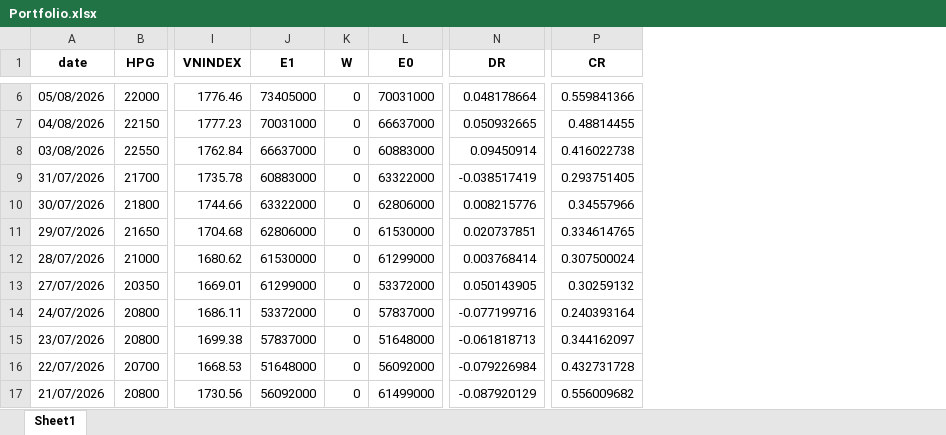
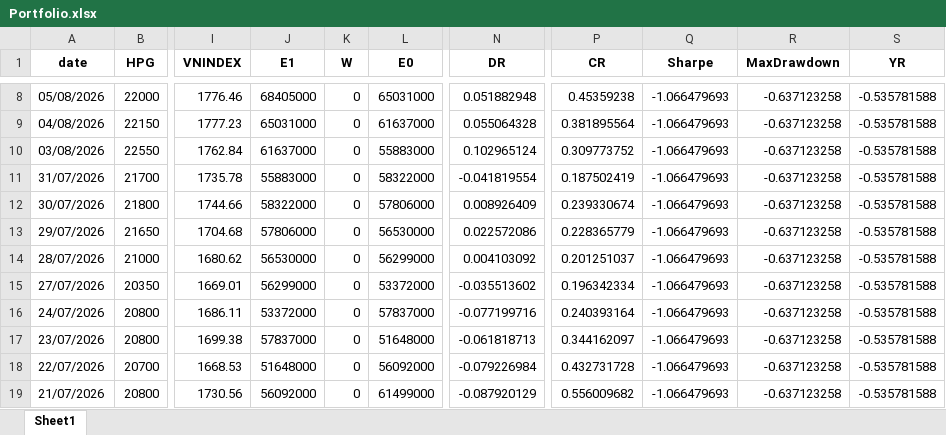
Before and after one commit to nhavan110/P, an Excel workbook: data/Portfolio.xlsx, sheet Sheet1, drawn as a sheet; only a part is shown, gaps mark what is left out; values as stored, in another font and other column widths than the file's, no borders; addresses are those after the commit; the diff covers the shown part only; the diff names each change by its address in the sheet, - before the commit and + after, or states it on an @@ line.

```diff
--- a/data/Portfolio.xlsx (sheet Sheet1)
+++ b/data/Portfolio.xlsx (sheet Sheet1)
+column Q (Sharpe), rows 8-19: all -1.066479693
+column R (MaxDrawdown), rows 8-19: all -0.637123258
+column S (YR), rows 8-19: all -0.535781588
-J8 (E1): 73405000
+J8 (E1): 68405000
-L8 (E0): 70031000
+L8 (E0): 65031000
-N8 (DR): 0.048178664
+N8 (DR): 0.051882948
-P8 (CR): 0.559841366
+P8 (CR): 0.45359238
-J9 (E1): 70031000
+J9 (E1): 65031000
-L9 (E0): 66637000
+L9 (E0): 61637000
-N9 (DR): 0.050932665
+N9 (DR): 0.055064328
-P9 (CR): 0.48814455
+P9 (CR): 0.381895564
-J10 (E1): 66637000
+J10 (E1): 61637000
-L10 (E0): 60883000
+L10 (E0): 55883000
-N10 (DR): 0.09450914
+N10 (DR): 0.102965124
-P10 (CR): 0.416022738
+P10 (CR): 0.309773752
-J11 (E1): 60883000
+J11 (E1): 55883000
-L11 (E0): 63322000
+L11 (E0): 58322000
-N11 (DR): -0.038517419
+N11 (DR): -0.041819554
-P11 (CR): 0.293751405
+P11 (CR): 0.187502419
-J12 (E1): 63322000
+J12 (E1): 58322000
-L12 (E0): 62806000
+L12 (E0): 57806000
-N12 (DR): 0.008215776
+N12 (DR): 0.008926409
-P12 (CR): 0.34557966
+P12 (CR): 0.239330674
-J13 (E1): 62806000
+J13 (E1): 57806000
-L13 (E0): 61530000
+L13 (E0): 56530000
-N13 (DR): 0.020737851
+N13 (DR): 0.022572086
-P13 (CR): 0.334614765
+P13 (CR): 0.228365779
-J14 (E1): 61530000
+J14 (E1): 56530000
-L14 (E0): 61299000
+L14 (E0): 56299000
-N14 (DR): 0.003768414
+N14 (DR): 0.004103092
-P14 (CR): 0.307500024
+P14 (CR): 0.201251037
-J15 (E1): 61299000
+J15 (E1): 56299000
-N15 (DR): 0.050143905
+N15 (DR): -0.035513602
-P15 (CR): 0.30259132
+P15 (CR): 0.196342334
```
Also changed, not shown: 2 added rows and 16 edited cells elsewhere in this sheet, 2 other files.
